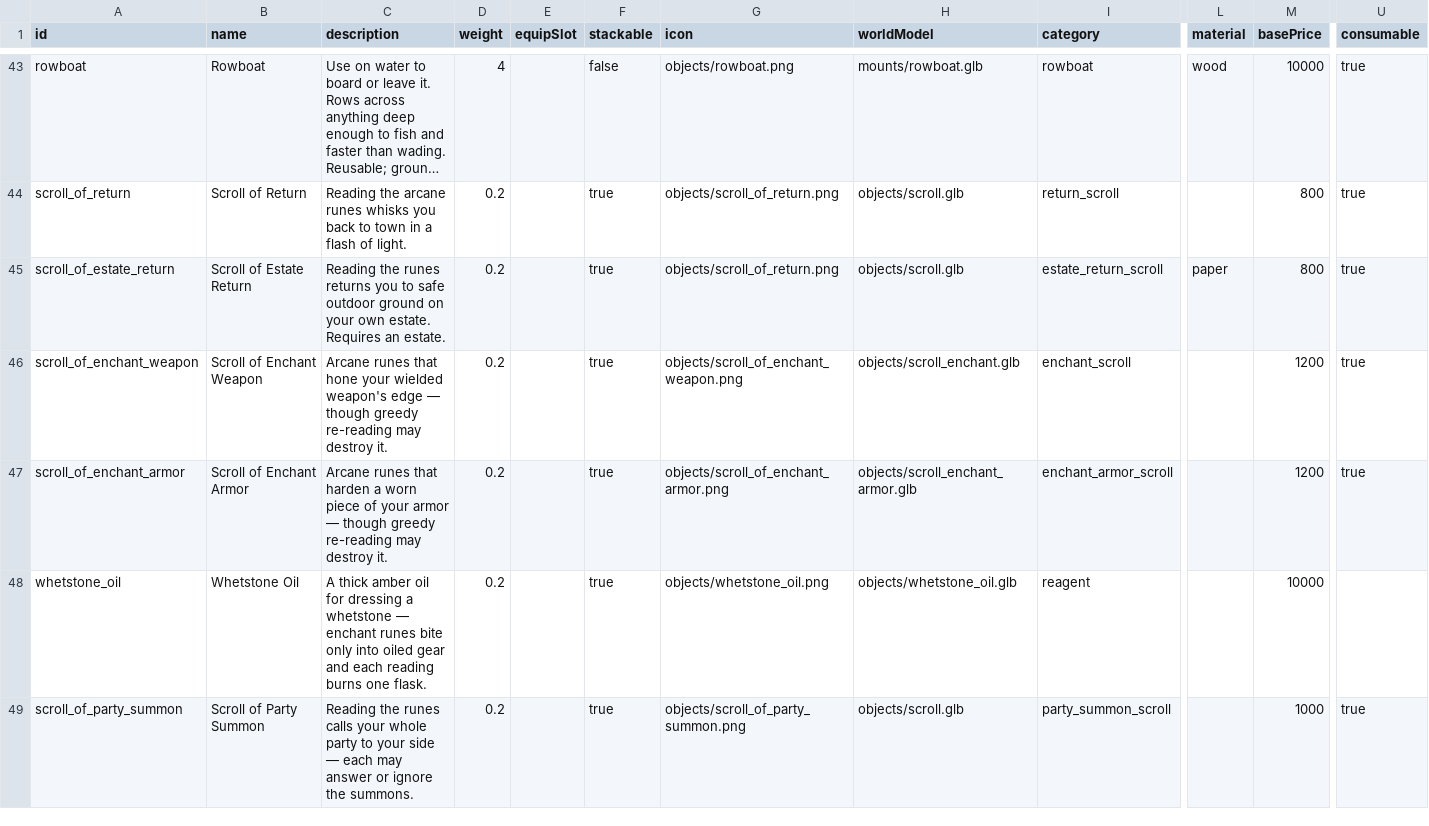
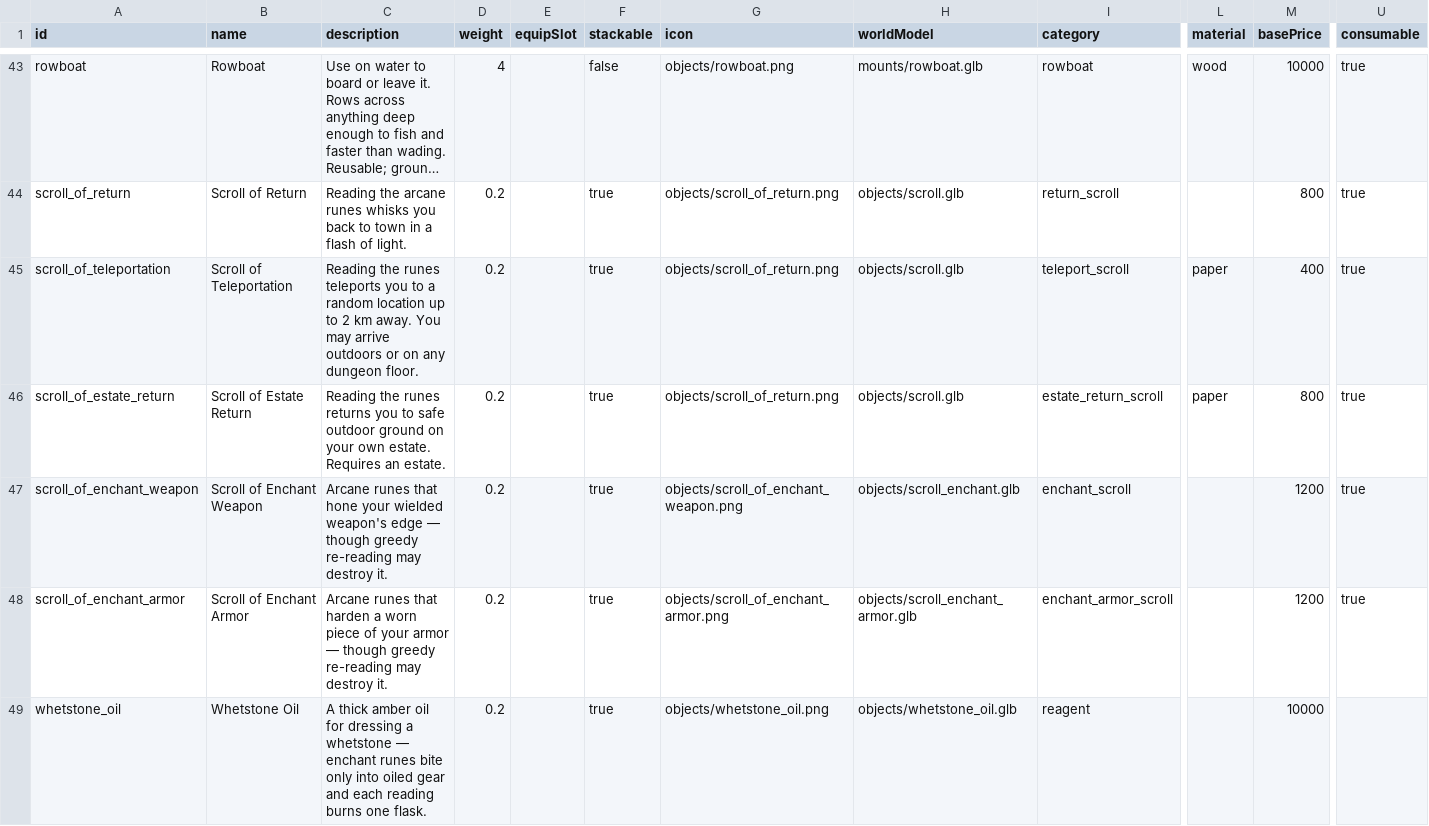
Before and after one commit to AmesianX/openmmo, a CSV file: data-src/items.csv, drawn as a sheet; only a part is shown, gaps mark what is left out; the shorter side is filled out with more unchanged rows; long unchanged cells end in …; rows hold the shown columns only; the diff names each change by its address in the sheet, - before the commit and + after, or states it on an @@ line.

Commit message:
Add random teleport scroll with departure and arrival effects

```diff
--- a/data-src/items.csv
+++ b/data-src/items.csv
+row 45: scroll_of_teleportation | Scroll of Teleportation | Reading the runes teleports you to a random location up to 2 km away. You may arrive outdoors or on any dungeon floor. | 0.2 |  | true | objects/scroll_of_return.png | objects/scroll.glb | teleport_scroll | paper | 400 | true
```
Also changed, not shown: 27 other files.
